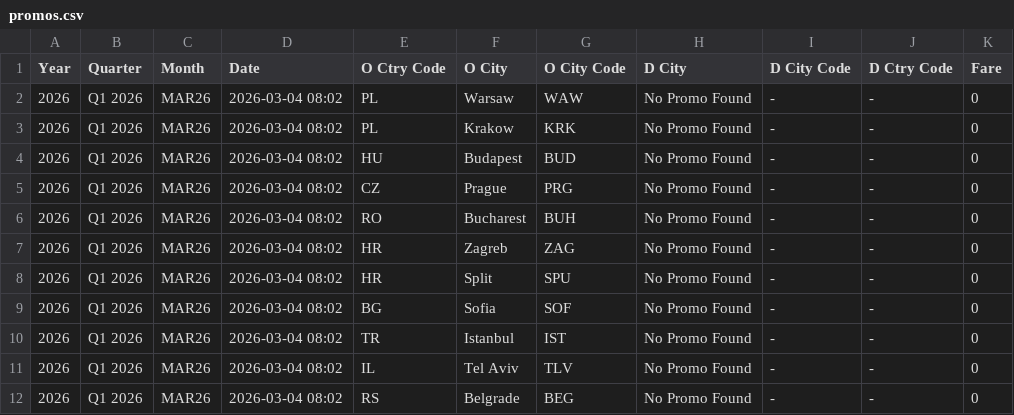
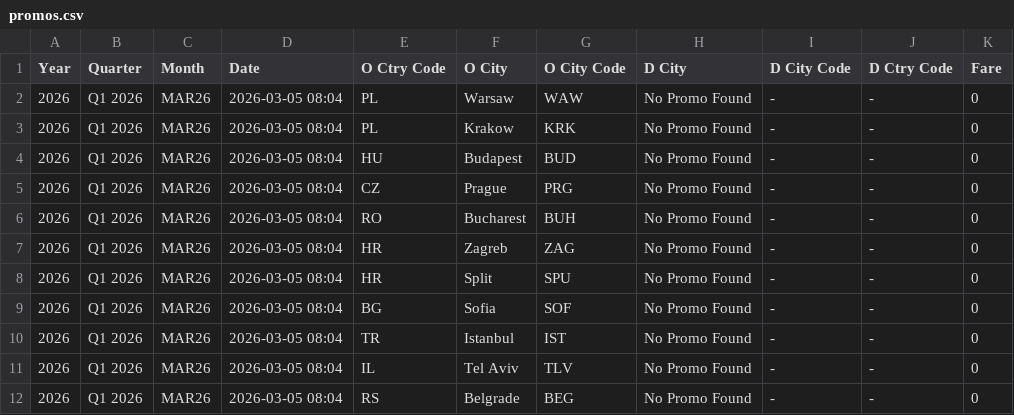
Before and after one commit to ZTADJ/SKT-PROMO, a CSV file: promos.csv, drawn as a sheet.

```diff
--- a/promos.csv
+++ b/promos.csv
@@ -1,12 +1,12 @@
 Year,Quarter,Month,Date,O Ctry Code,O City,O City Code,D City,D City Code,D Ctry Code,Fare
-2026,Q1 2026,MAR26,2026-03-04 08:02,PL,Warsaw,WAW,No Promo Found,-,-,0
-2026,Q1 2026,MAR26,2026-03-04 08:02,PL,Krakow,KRK,No Promo Found,-,-,0
-2026,Q1 2026,MAR26,2026-03-04 08:02,HU,Budapest,BUD,No Promo Found,-,-,0
-2026,Q1 2026,MAR26,2026-03-04 08:02,CZ,Prague,PRG,No Promo Found,-,-,0
-2026,Q1 2026,MAR26,2026-03-04 08:02,RO,Bucharest,BUH,No Promo Found,-,-,0
-2026,Q1 2026,MAR26,2026-03-04 08:02,HR,Zagreb,ZAG,No Promo Found,-,-,0
-2026,Q1 2026,MAR26,2026-03-04 08:02,HR,Split,SPU,No Promo Found,-,-,0
-2026,Q1 2026,MAR26,2026-03-04 08:02,BG,Sofia,SOF,No Promo Found,-,-,0
-2026,Q1 2026,MAR26,2026-03-04 08:02,TR,Istanbul,IST,No Promo Found,-,-,0
-2026,Q1 2026,MAR26,2026-03-04 08:02,IL,Tel Aviv,TLV,No Promo Found,-,-,0
-2026,Q1 2026,MAR26,2026-03-04 08:02,RS,Belgrade,BEG,No Promo Found,-,-,0
+2026,Q1 2026,MAR26,2026-03-05 08:04,PL,Warsaw,WAW,No Promo Found,-,-,0
+2026,Q1 2026,MAR26,2026-03-05 08:04,PL,Krakow,KRK,No Promo Found,-,-,0
+2026,Q1 2026,MAR26,2026-03-05 08:04,HU,Budapest,BUD,No Promo Found,-,-,0
+2026,Q1 2026,MAR26,2026-03-05 08:04,CZ,Prague,PRG,No Promo Found,-,-,0
+2026,Q1 2026,MAR26,2026-03-05 08:04,RO,Bucharest,BUH,No Promo Found,-,-,0
+2026,Q1 2026,MAR26,2026-03-05 08:04,HR,Zagreb,ZAG,No Promo Found,-,-,0
+2026,Q1 2026,MAR26,2026-03-05 08:04,HR,Split,SPU,No Promo Found,-,-,0
+2026,Q1 2026,MAR26,2026-03-05 08:04,BG,Sofia,SOF,No Promo Found,-,-,0
+2026,Q1 2026,MAR26,2026-03-05 08:04,TR,Istanbul,IST,No Promo Found,-,-,0
+2026,Q1 2026,MAR26,2026-03-05 08:04,IL,Tel Aviv,TLV,No Promo Found,-,-,0
+2026,Q1 2026,MAR26,2026-03-05 08:04,RS,Belgrade,BEG,No Promo Found,-,-,0
```
